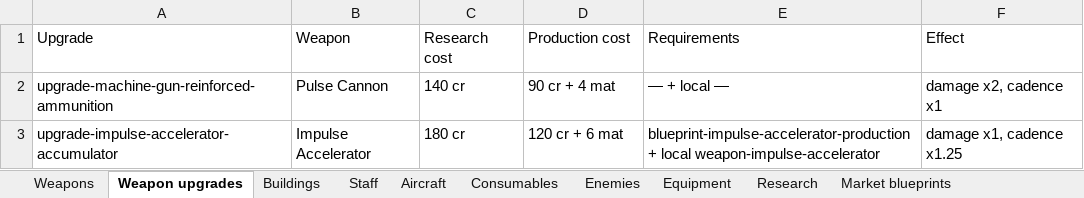
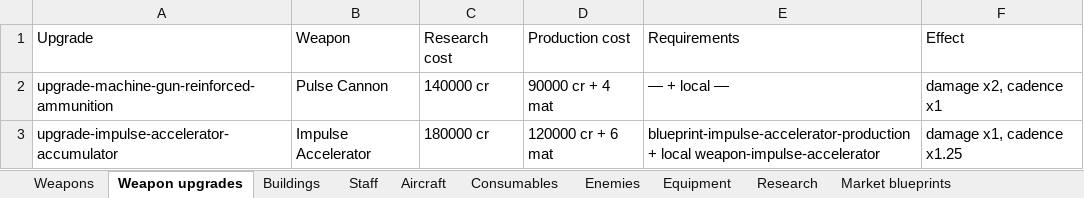
Before and after one commit to MaxVigil/Shmup, an Excel workbook: docs/ENTITIES.xlsx, sheet Weapon upgrades, drawn as a sheet; values as stored, in another font and other column widths than the file's, no borders; the diff names each change by its address in the sheet, - before the commit and + after, or states it on an @@ line.

```diff
--- a/docs/ENTITIES.xlsx (sheet Weapon upgrades)
+++ b/docs/ENTITIES.xlsx (sheet Weapon upgrades)
-C2 (Research cost): 140 cr
+C2 (Research cost): 140000 cr
-D2 (Production cost): 90 cr + 4 mat
+D2 (Production cost): 90000 cr + 4 mat
-C3 (Research cost): 180 cr
+C3 (Research cost): 180000 cr
-D3 (Production cost): 120 cr + 6 mat
+D3 (Production cost): 120000 cr + 6 mat
```
Also changed, not shown: sheet Aircraft, sheet Staff, sheet Buildings, sheet Research, sheet Enemies, sheet Consumables, 3 more sheets, 11 other files.
